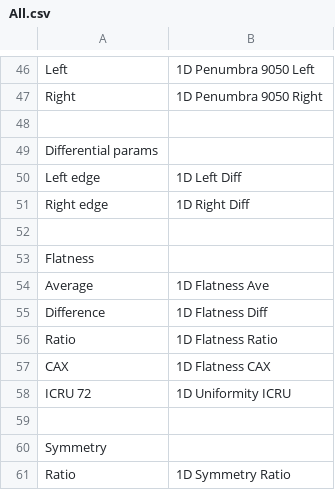
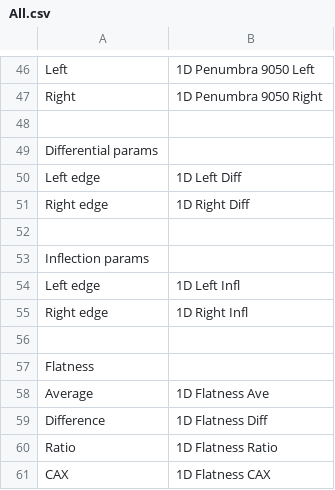
Before and after one commit to alanphys/BeamSchemeV1, a CSV file: Protocols/All.csv, drawn as a sheet; only a part is shown, gaps mark what is left out; the shorter side is filled out with more unchanged rows; the diff names each change by its address in the sheet, - before the commit and + after, or states it on an @@ line.

Commit message:
Basic inflection point

```diff
--- a/Protocols/All.csv
+++ b/Protocols/All.csv
+row 53: Inflection params
+row 54: Left edge | 1D Left Infl
+row 55: Right edge | 1D Right Infl
+row 56: (empty)
```
Also changed, not shown: Protocols/Default.csv, 10 other files.
